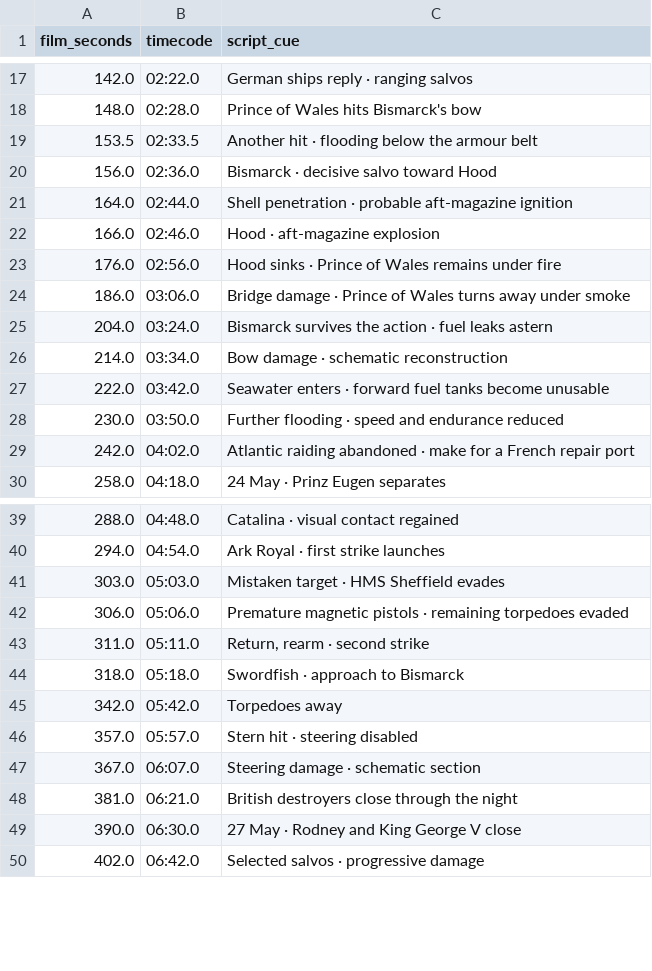
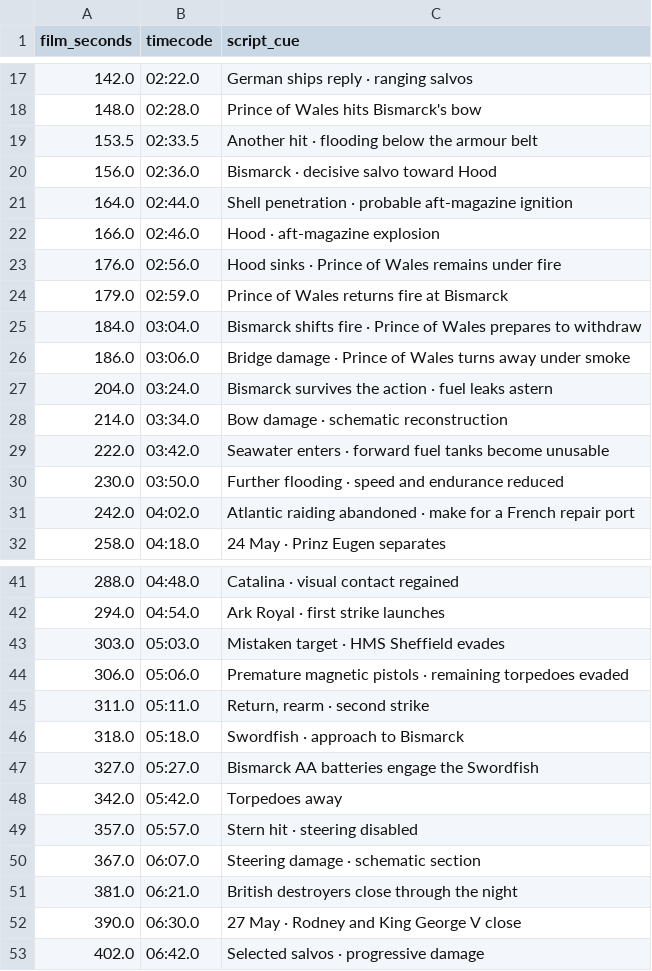
Before and after one commit to CalculusKiddo/codex-attempt-2, a CSV file: bismarck-timeline/script-cues.csv, drawn as a sheet; only a part is shown, gaps mark what is left out; the diff names each change by its address in the sheet, - before the commit and + after, or states it on an @@ line.

Commit message:
Add visible return fire and varied smoke from guns and AA bursts

```diff
--- a/bismarck-timeline/script-cues.csv
+++ b/bismarck-timeline/script-cues.csv
+row 24: 179.0 | 02:59.0 | Prince of Wales returns fire at Bismarck
+row 25: 184.0 | 03:04.0 | Bismarck shifts fire · Prince of Wales prepares to withdraw
+row 47: 327.0 | 05:27.0 | Bismarck AA batteries engage the Swordfish
```
Also changed, not shown: 3 other files.
